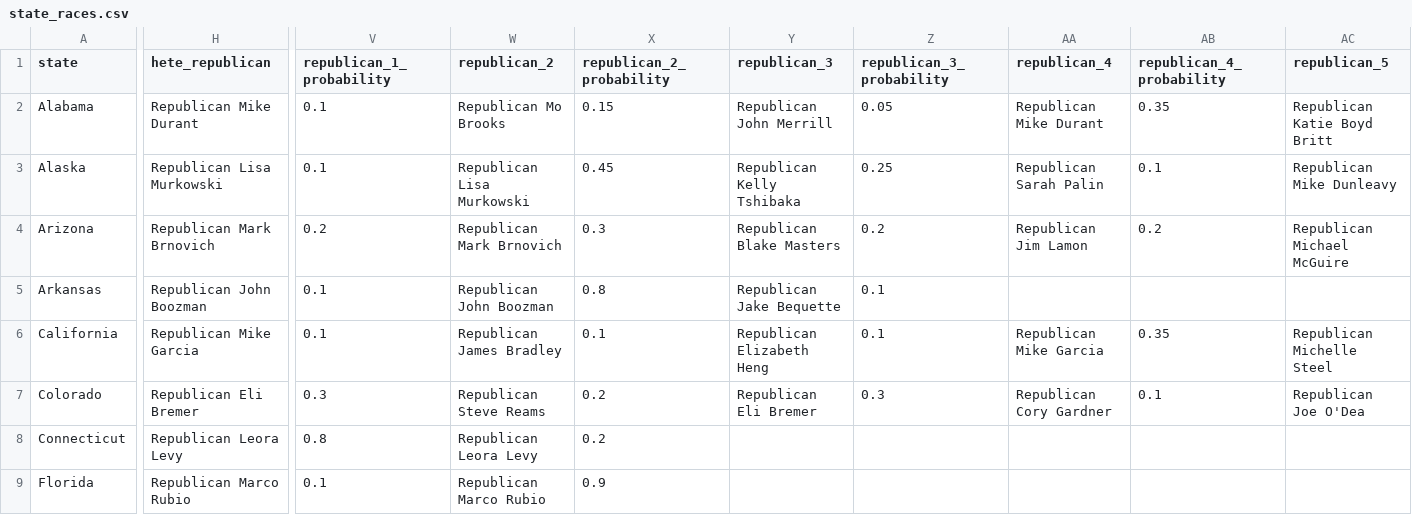
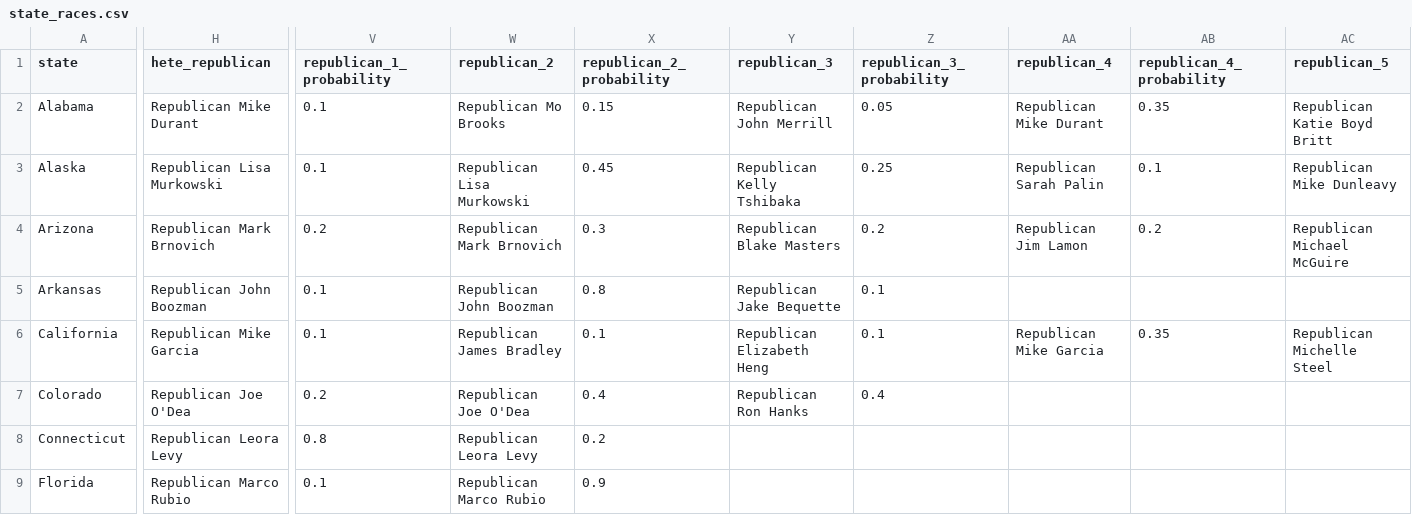
Before and after one commit to carnival-farmer/data, a CSV file: state_races.csv, drawn as a sheet; only a part is shown, gaps mark what is left out; the diff covers the shown part only; the diff names each change by its address in the sheet, - before the commit and + after, or states it on an @@ line.

Commit message:
Updating data

```diff
--- a/state_races.csv
+++ b/state_races.csv
-H7 (hete_republican): Republican Eli Bremer
+H7 (hete_republican): Republican Joe O'Dea
-V7 (republican_1_probability): 0.3
+V7 (republican_1_probability): 0.2
-W7 (republican_2): Republican Steve Reams
+W7 (republican_2): Republican Joe O'Dea
-X7 (republican_2_probability): 0.2
+X7 (republican_2_probability): 0.4
-Y7 (republican_3): Republican Eli Bremer
+Y7 (republican_3): Republican Ron Hanks
-Z7 (republican_3_probability): 0.3
+Z7 (republican_3_probability): 0.4
-AA7 (republican_4): Republican Cory Gardner
+AA7 (republican_4): (empty)
-AB7 (republican_4_probability): 0.1
+AB7 (republican_4_probability): (empty)
-AC7 (republican_5): Republican Joe O'Dea
+AC7 (republican_5): (empty)
```
Also changed, not shown: 1 edited cell elsewhere in this file.
